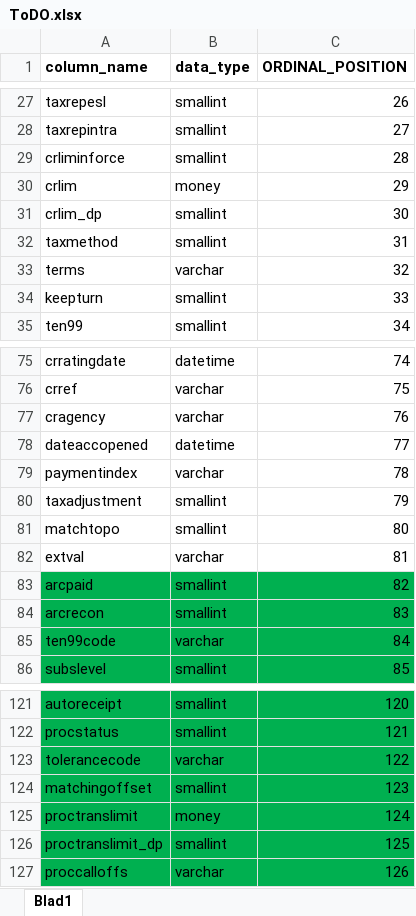
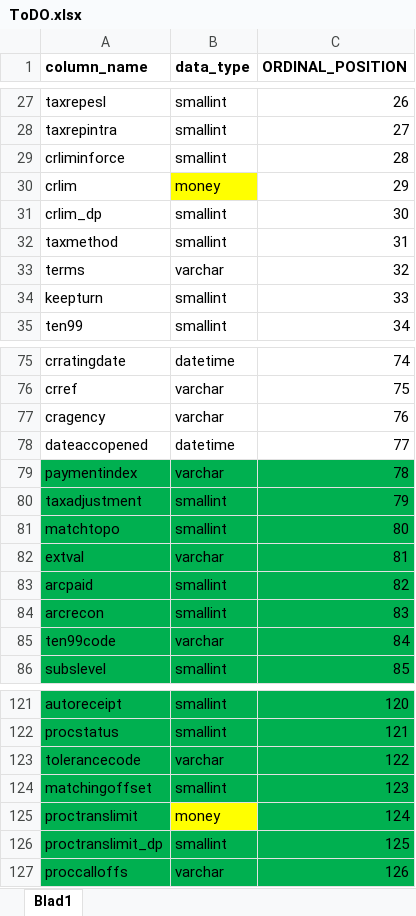
Before and after one commit to cx1964/cx1964ReposDWH, an Excel workbook: Utilities/python3/ToDO.xlsx, sheet Blad1, drawn as a sheet; only a part is shown, gaps mark what is left out; values as stored, in another font and other column widths than the file's, no borders; the diff names each change by its address in the sheet, - before the commit and + after, or states it on an @@ line.

```diff
--- a/Utilities/python3/ToDO.xlsx (sheet Blad1)
+++ b/Utilities/python3/ToDO.xlsx (sheet Blad1)
-B30 fill: none
+B30 fill: #FFFF00
-A79:C82 fill: none
+A79:C82 fill: #00B050
-B125 fill: #00B050
+B125 fill: #FFFF00
```
Also changed, not shown: 1 other file.
